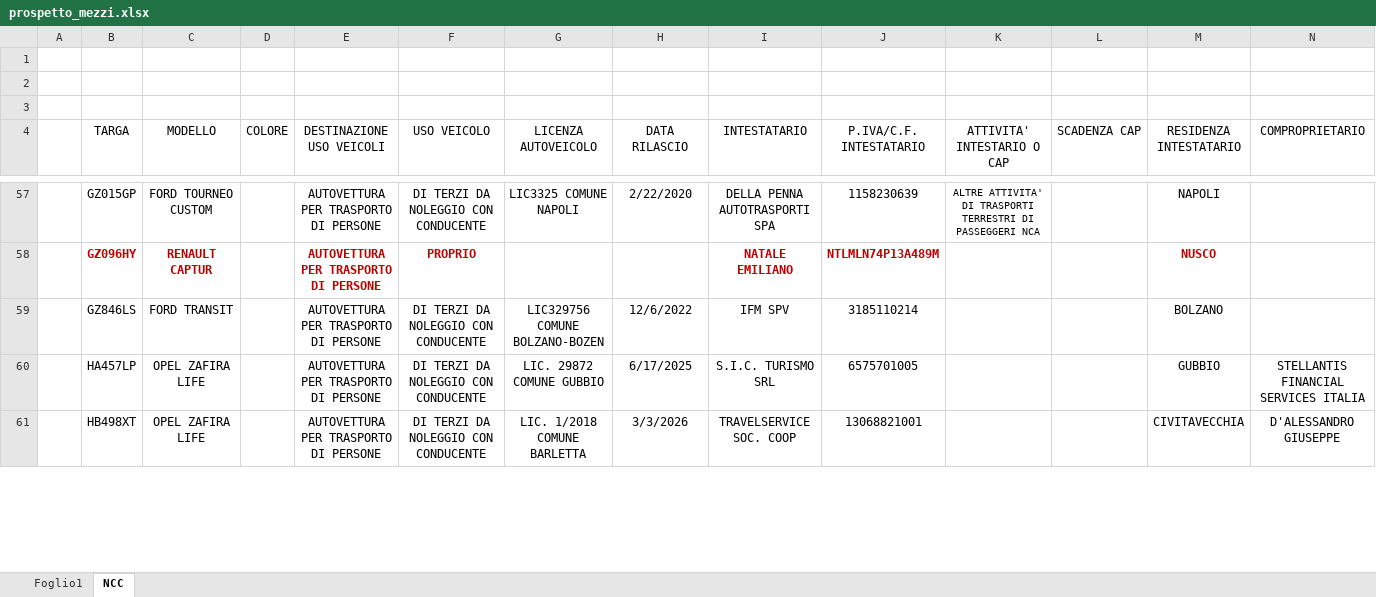
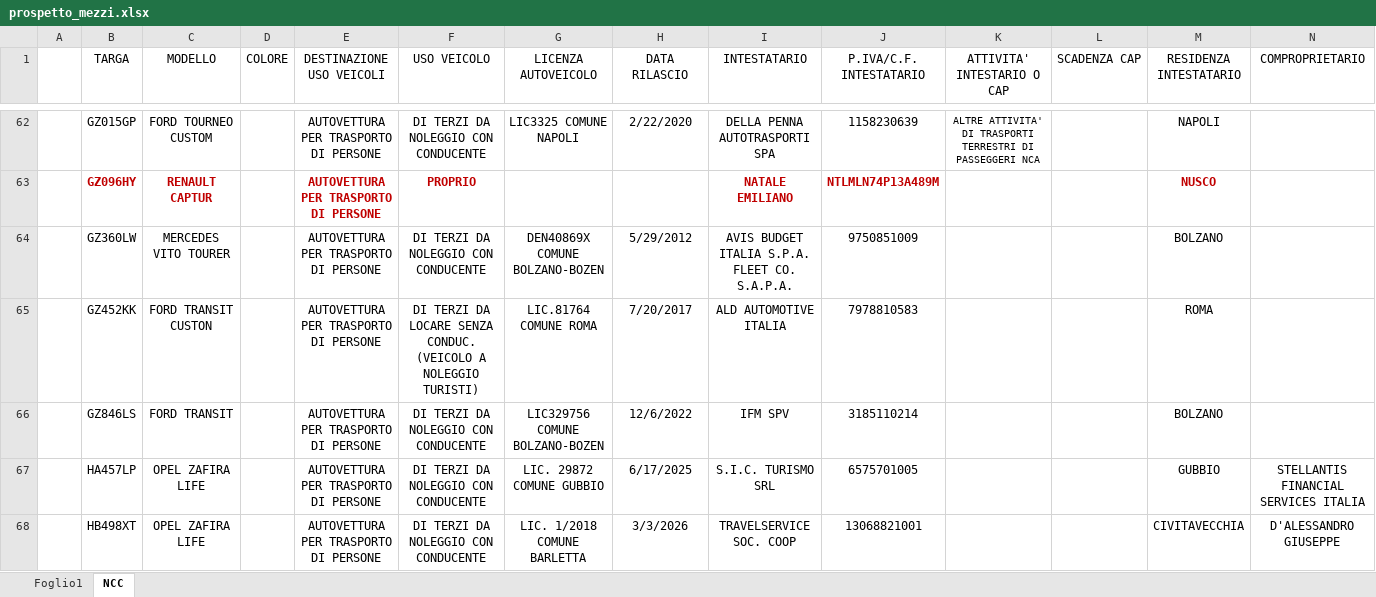
Before and after one commit to lord26300/ncc-sanzioni-bot, an Excel workbook: prospetto_mezzi.xlsx, sheet NCC, drawn as a sheet; only a part is shown, gaps mark what is left out; values as stored, in another font and other column widths than the file's, no borders; table styles not drawn; removed rows and columns are numbered as before the commit, all else as after; rows hold the shown columns only; the diff covers the shown part only; the diff names each change by its address in the sheet, - before the commit and + after, or states it on an @@ line.

Commit message:
Add files via upload

```diff
--- a/prospetto_mezzi.xlsx (sheet NCC)
+++ b/prospetto_mezzi.xlsx (sheet NCC)
-row 1: (empty)
-row 2: (empty)
-row 3: (empty)
+row 64:  | GZ360LW | MERCEDES VITO TOURER |  | AUTOVETTURA PER TRASPORTO DI PERSONE | DI TERZI DA NOLEGGIO CON CONDUCENTE | DEN40869X COMUNE BOLZANO-BOZEN | 5/29/2012 | AVIS BUDGET ITALIA S.P.A. FLEET CO. S.A.P.A. | 9750851009 |  |  | BOLZANO
+row 65:  | GZ452KK | FORD TRANSIT CUSTON |  | AUTOVETTURA PER TRASPORTO DI PERSONE | DI TERZI DA LOCARE SENZA CONDUC. (VEICOLO A NOLEGGIO TURISTI) | LIC.81764 COMUNE ROMA | 7/20/2017 | ALD AUTOMOTIVE ITALIA | 7978810583 |  |  | ROMA
```
Also changed, not shown: 8 added rows and 1 edited cell elsewhere in this sheet.
